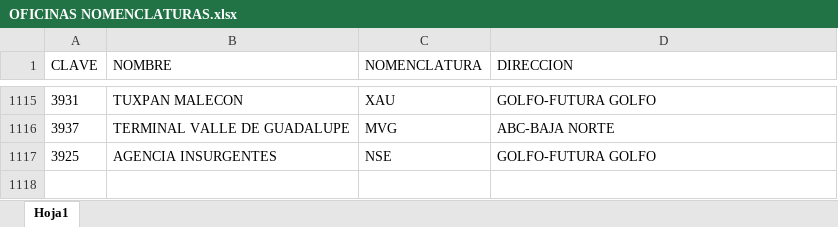
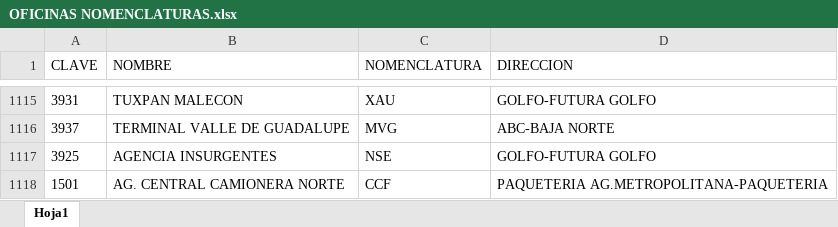
Before and after one commit to EdgarMisaelOsornio/PRUEBAS-PAGINA, an Excel workbook: public/CLAVES_ETRANSPORTE/OFICINAS NOMENCLATURAS.xlsx, sheet Hoja1, drawn as a sheet; only a part is shown, gaps mark what is left out; values as stored, in another font and other column widths than the file's, no borders; the diff names each change by its address in the sheet, - before the commit and + after, or states it on an @@ line.

Commit message:
Add files via upload

```diff
--- a/public/CLAVES_ETRANSPORTE/OFICINAS NOMENCLATURAS.xlsx (sheet Hoja1)
+++ b/public/CLAVES_ETRANSPORTE/OFICINAS NOMENCLATURAS.xlsx (sheet Hoja1)
+row 1118: 1501 | AG. CENTRAL CAMIONERA NORTE | CCF | PAQUETERIA AG.METROPOLITANA-PAQUETERIA
```
